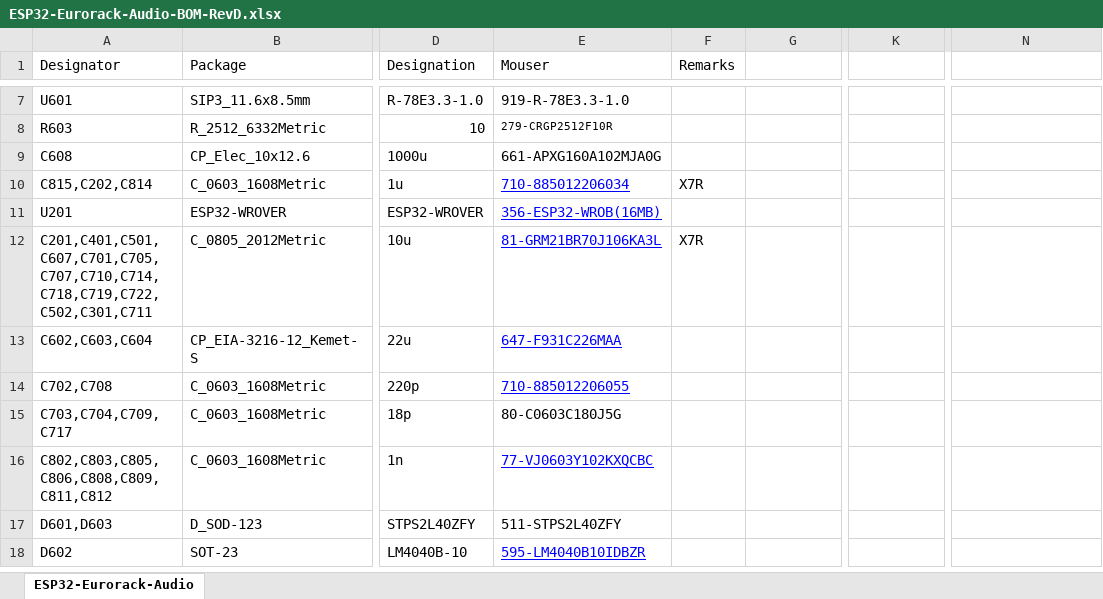
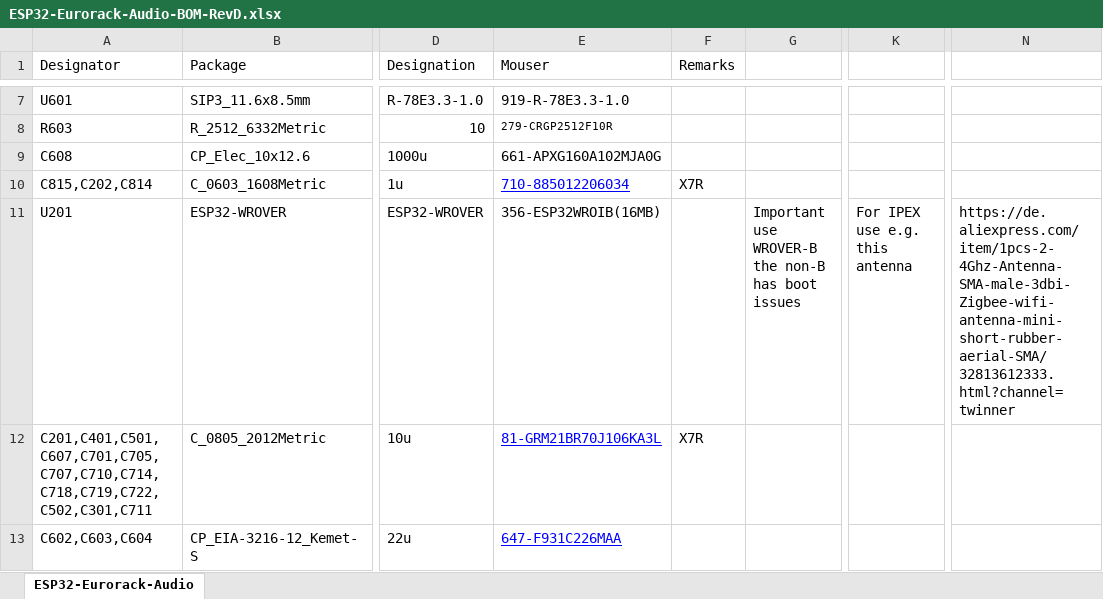
Before and after one commit to ctag-fh-kiel/esp32-eurorack-audio, an Excel workbook: ESP32-Eurorack-Audio-BOM-RevD.xlsx, sheet ESP32-Eurorack-Audio, drawn as a sheet; only a part is shown, gaps mark what is left out; the shorter side is filled out with more unchanged rows; values as stored, in another font and other column widths than the file's, no borders; the diff names each change by its address in the sheet, - before the commit and + after, or states it on an @@ line.

Commit message:
updated bom

```diff
--- a/ESP32-Eurorack-Audio-BOM-RevD.xlsx (sheet ESP32-Eurorack-Audio)
+++ b/ESP32-Eurorack-Audio-BOM-RevD.xlsx (sheet ESP32-Eurorack-Audio)
-E11 (Mouser): 356-ESP32-WROB(16MB)
+E11 (Mouser): 356-ESP32WROIB(16MB)
@@ E11 underline: on → off, text colour: #0000FF → black @@
-G11: (empty)
+G11: Important use WROVER-B the non-B has boot issues
-K11: (empty)
+K11: For IPEX use e.g. this antenna
-N11: (empty)
+N11: https://de.aliexpress.com/item/1pcs-2-4Ghz-Antenna-SMA-male-3dbi-Zigbee-wifi-antenna-mini-short-rubber-aerial-SMA/32813612333.html?channel=twinner
```
